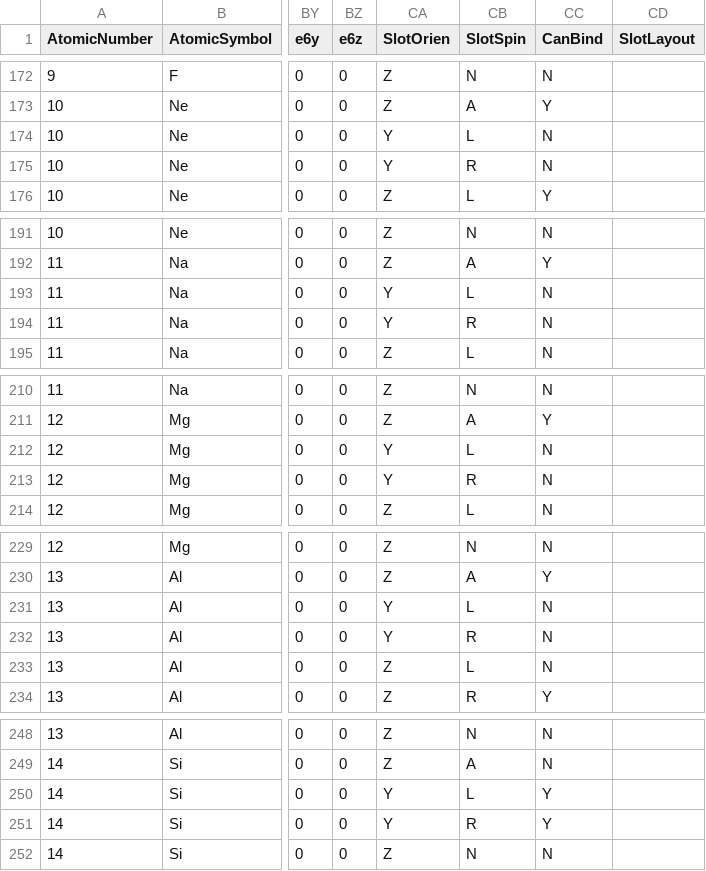
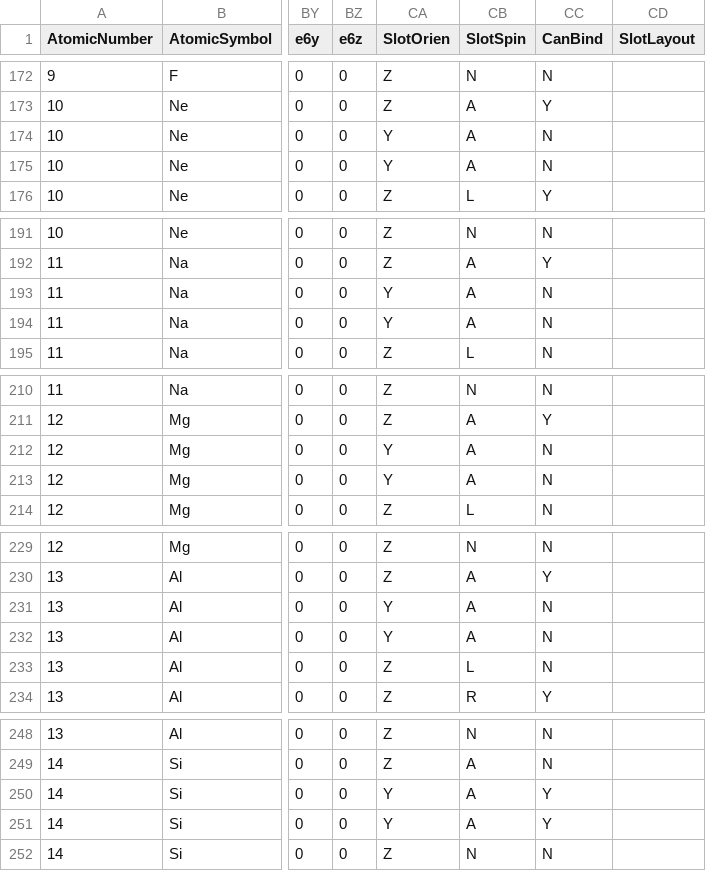
Before and after one commit to LtAirman/ChargeFieldTopics, a CSV file: data/Elements-Positions2.csv, drawn as a sheet; only a part is shown, gaps mark what is left out; the diff covers the shown part only; the diff names each change by its address in the sheet, - before the commit and + after, or states it on an @@ line.

Commit message:
Made about 163 atomic slot changes. Converting slots with 'A' type electron configurations (both T and B) from erroneous 'R' or 'L' slot spins to 'A' (both R and L) type spins.

```diff
--- a/data/Elements-Positions2.csv
+++ b/data/Elements-Positions2.csv
-CB174 (SlotSpin): L
+CB174 (SlotSpin): A
-CB175 (SlotSpin): R
+CB175 (SlotSpin): A
-CB193 (SlotSpin): L
+CB193 (SlotSpin): A
-CB194 (SlotSpin): R
+CB194 (SlotSpin): A
-CB212 (SlotSpin): L
+CB212 (SlotSpin): A
-CB213 (SlotSpin): R
+CB213 (SlotSpin): A
-CB231 (SlotSpin): L
+CB231 (SlotSpin): A
-CB232 (SlotSpin): R
+CB232 (SlotSpin): A
-CB250 (SlotSpin): L
+CB250 (SlotSpin): A
-CB251 (SlotSpin): R
+CB251 (SlotSpin): A
```
Also changed, not shown: 153 edited cells elsewhere in this file.
